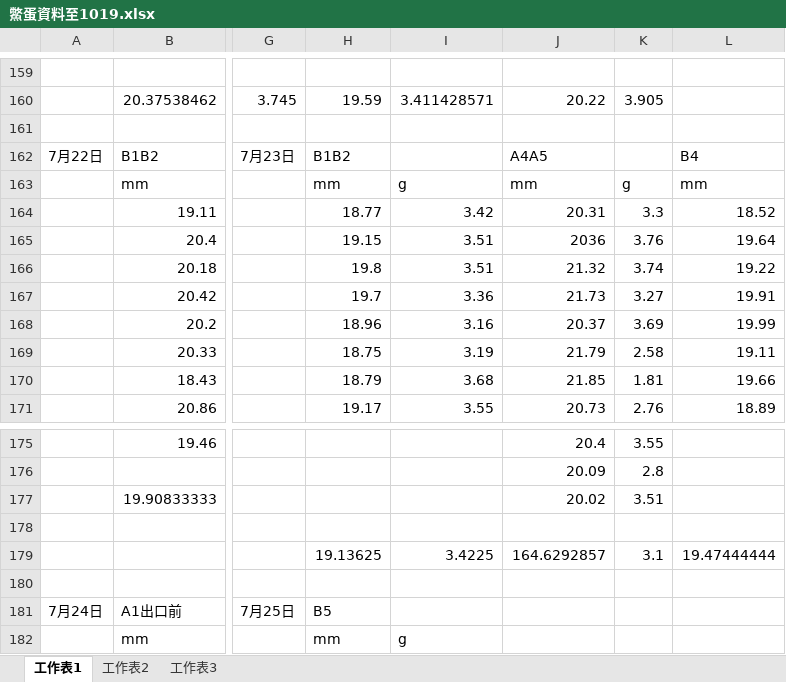
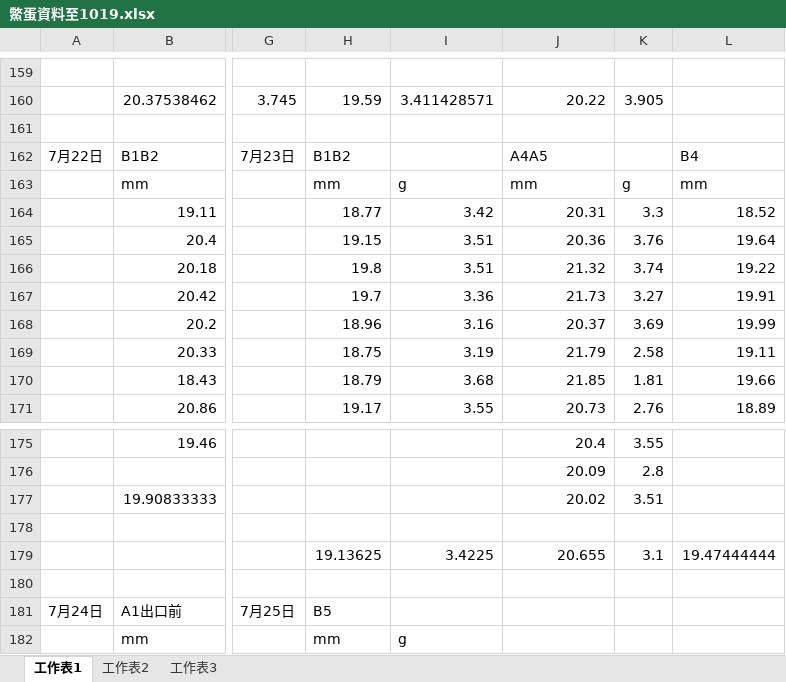
Before and after one commit to ztung/turtle, an Excel workbook: 鱉蛋資料至1019.xlsx, sheet 工作表1, drawn as a sheet; only a part is shown, gaps mark what is left out; values as stored, in another font and other column widths than the file's, no cell formats; the diff names each change by its address in the sheet, - before the commit and + after, or states it on an @@ line.

```diff
--- a/鱉蛋資料至1019.xlsx (sheet 工作表1)
+++ b/鱉蛋資料至1019.xlsx (sheet 工作表1)
-J165: 2036
+J165: 20.36
-J179: 164.6292857
+J179: 20.655
```
Also changed, not shown: cell formats, 鱉蛋對照編號至10月19日.xlsx, 2 other files.
